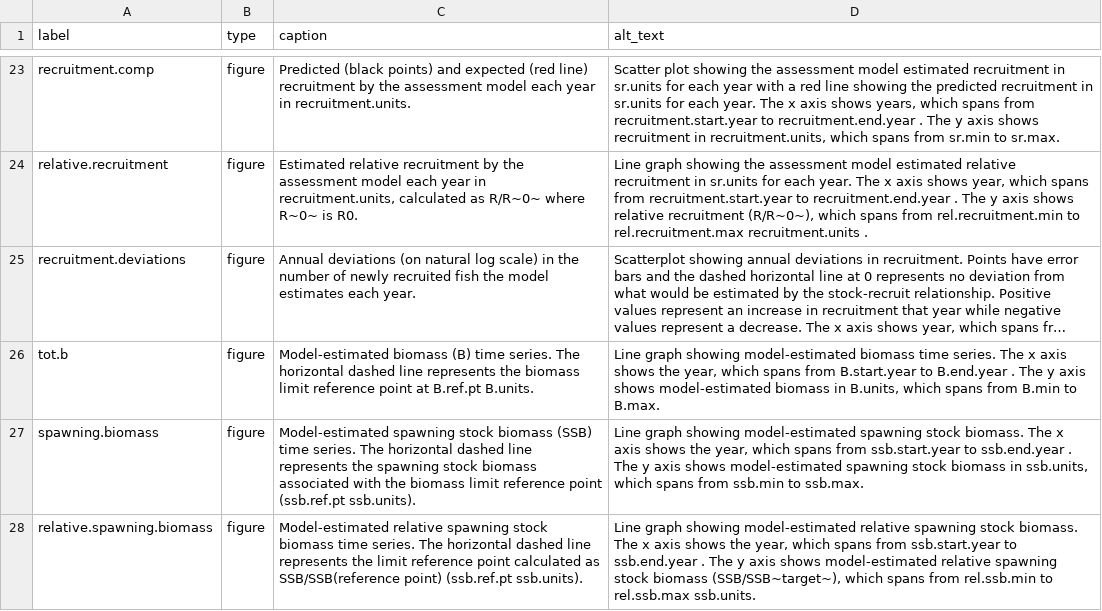
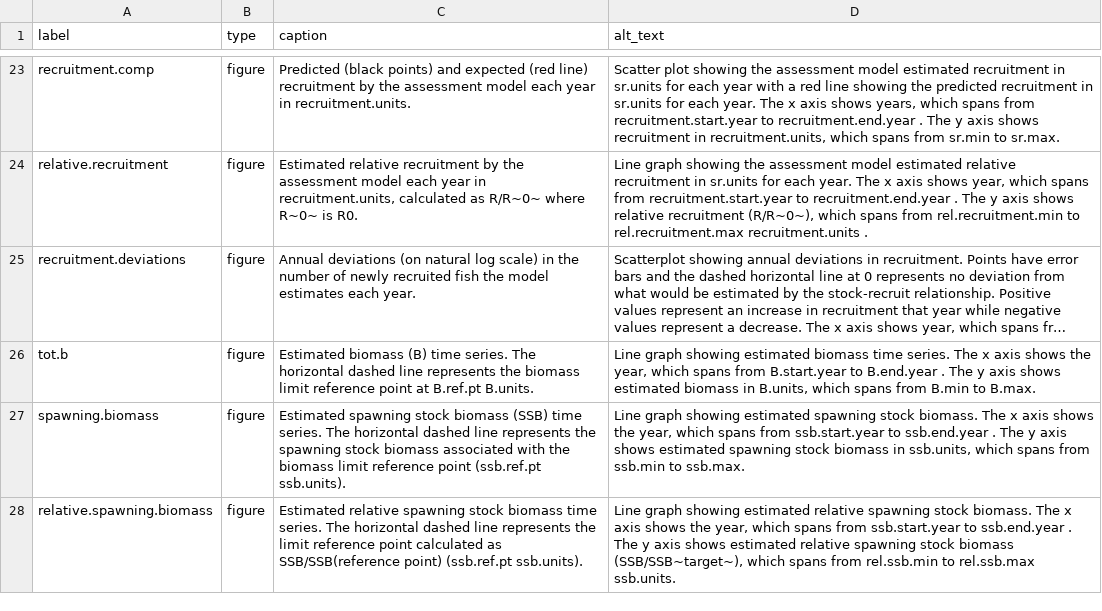
Before and after one commit to nmfs-ost/stockplotr, a CSV file: inst/resources/captions_alt_text_template.csv, drawn as a sheet; only a part is shown, gaps mark what is left out; long unchanged cells end in …; the diff covers the shown part only; the diff names each change by its address in the sheet, - before the commit and + after, or states it on an @@ line.

Commit message:
In alt text/captions, change "model-estimated" to "estimated" as per https://github.com/nmfs-ost/stockplotr/issues/171 (#173)

```diff
--- a/inst/resources/captions_alt_text_template.csv
+++ b/inst/resources/captions_alt_text_template.csv
-C26 (caption): Model-estimated biomass (B)…
+C26 (caption): Estimated biomass (B)…
-D26 (alt_text): …graph showing model-estimated biomass time series. The x axis shows the year, which spans from B.start.year to B.end.year . The y axis shows model-estimated biomass in…
+D26 (alt_text): …graph showing estimated biomass time series. The x axis shows the year, which spans from B.start.year to B.end.year . The y axis shows estimated biomass in…
-C27 (caption): Model-estimated spawning stock…
+C27 (caption): Estimated spawning stock…
-D27 (alt_text): …graph showing model-estimated spawning stock biomass. The x axis shows the year, which spans from ssb.start.year to ssb.end.year . The y axis shows model-estimated spawning stock…
+D27 (alt_text): …graph showing estimated spawning stock biomass. The x axis shows the year, which spans from ssb.start.year to ssb.end.year . The y axis shows estimated spawning stock…
-C28 (caption): Model-estimated relative spawning…
+C28 (caption): Estimated relative spawning…
-D28 (alt_text): …graph showing model-estimated relative spawning stock biomass. The x axis shows the year, which spans from ssb.start.year to ssb.end.year . The y axis shows model-estimated relative spawning…
+D28 (alt_text): …graph showing estimated relative spawning stock biomass. The x axis shows the year, which spans from ssb.start.year to ssb.end.year . The y axis shows estimated relative spawning…
```
Also changed, not shown: 6 edited cells elsewhere in this file.
